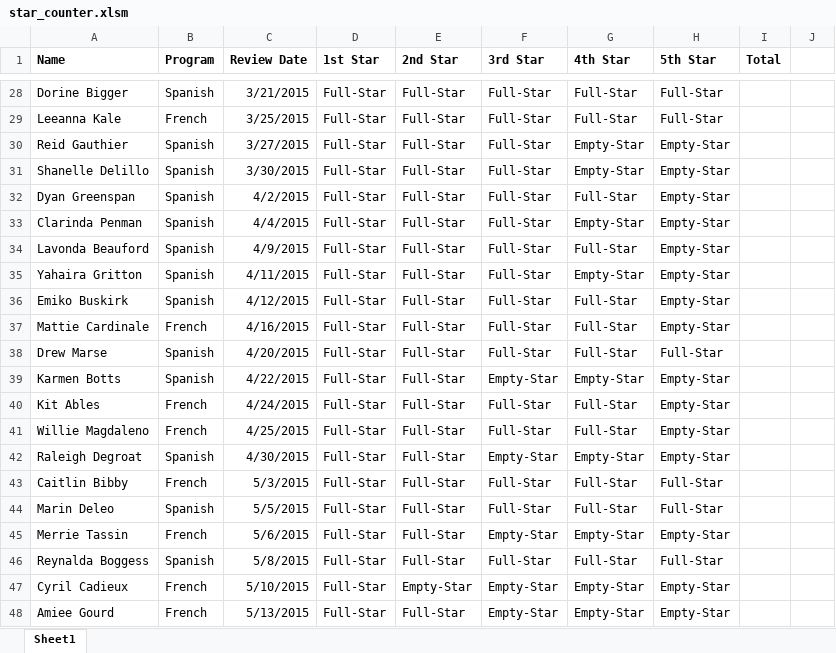
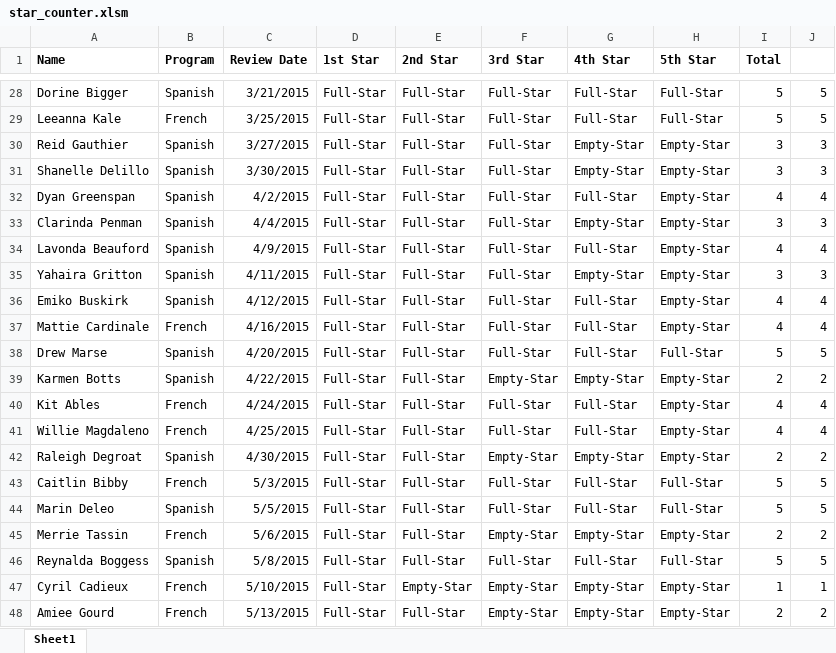
Before and after one commit to AfroQ/stock-analysis, an Excel workbook: Day-02/04-Evr_StarsCounter/Unsolved/star_counter.xlsm, sheet Sheet1, drawn as a sheet; only a part is shown, gaps mark what is left out; values as stored, in another font and other column widths than the file's, no borders; the diff covers the shown part only; the diff names each change by its address in the sheet, - before the commit and + after, or states it on an @@ line.

```diff
--- a/Day-02/04-Evr_StarsCounter/Unsolved/star_counter.xlsm (sheet Sheet1)
+++ b/Day-02/04-Evr_StarsCounter/Unsolved/star_counter.xlsm (sheet Sheet1)
-I28:I29 (Total): (empty)
+I28:I29 (Total): 5
-J28:J29: (empty)
+J28:J29: 5
-I30:I31 (Total): (empty)
+I30:I31 (Total): 3
-J30:J31: (empty)
+J30:J31: 3
-I32 (Total): (empty)
+I32 (Total): 4
-J32: (empty)
+J32: 4
-I33 (Total): (empty)
+I33 (Total): 3
-J33: (empty)
+J33: 3
-I34 (Total): (empty)
+I34 (Total): 4
-J34: (empty)
+J34: 4
-I35 (Total): (empty)
+I35 (Total): 3
-J35: (empty)
+J35: 3
-I36:I37 (Total): (empty)
+I36:I37 (Total): 4
-J36:J37: (empty)
+J36:J37: 4
-I38 (Total): (empty)
+I38 (Total): 5
-J38: (empty)
+J38: 5
-I39 (Total): (empty)
+I39 (Total): 2
-J39: (empty)
+J39: 2
-I40:I41 (Total): (empty)
+I40:I41 (Total): 4
-J40:J41: (empty)
+J40:J41: 4
-I42 (Total): (empty)
+I42 (Total): 2
-J42: (empty)
+J42: 2
-I43:I44 (Total): (empty)
+I43:I44 (Total): 5
-J43:J44: (empty)
+J43:J44: 5
-I45 (Total): (empty)
+I45 (Total): 2
-J45: (empty)
+J45: 2
-I46 (Total): (empty)
+I46 (Total): 5
-J46: (empty)
+J46: 5
-I47 (Total): (empty)
+I47 (Total): 1
-J47: (empty)
+J47: 1
-I48 (Total): (empty)
+I48 (Total): 2
-J48: (empty)
+J48: 2
```
Also changed, not shown: 1 added row and 58 edited cells elsewhere in this sheet, Day-01/07-Evr_ChickenNuggets/Unsolved/chicken_nuggets.xlsm, Day-02/02-Par_FizzBuzz/Unsolved/fizzbuzz.xlsm, 1 other file.
